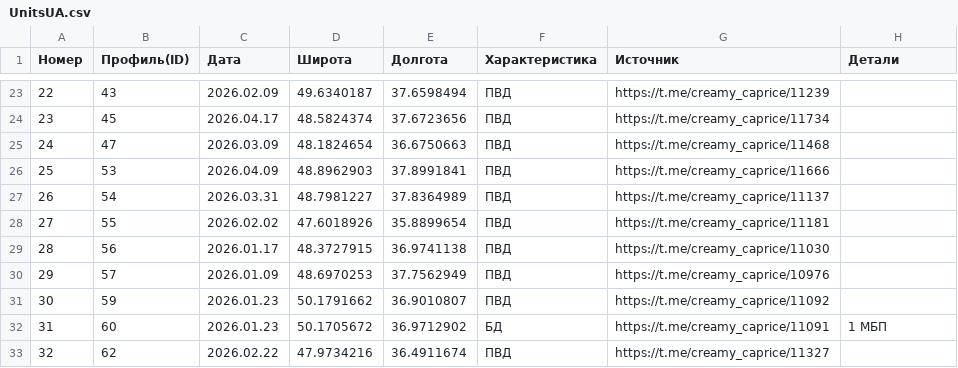
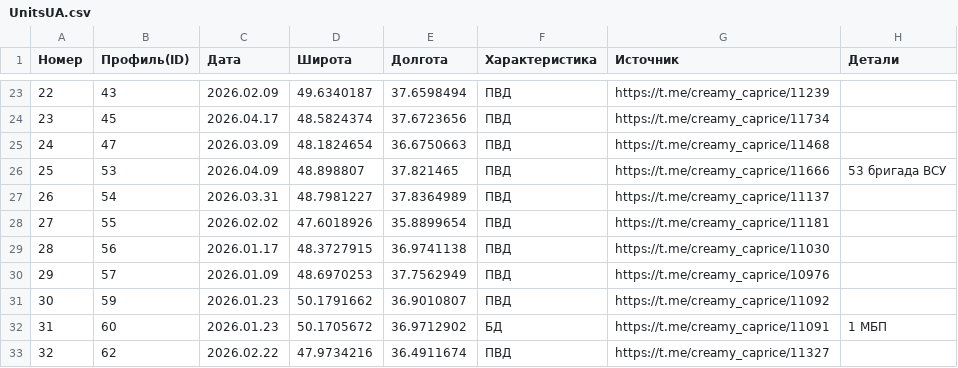
Before and after one commit to creamy-caprice/dataviewer, a CSV file: kml/Geolocations/UnitsUA.csv, drawn as a sheet; only a part is shown, gaps mark what is left out.

Commit message:
Add files via upload

```diff
--- a/kml/Geolocations/UnitsUA.csv
+++ b/kml/Geolocations/UnitsUA.csv
@@ -25,3 +25,3 @@
 24,47,2026.03.09,48.1824654,36.6750663,ПВД,https://t.me/creamy_caprice/11468,
-25,53,2026.04.09,48.8962903,37.8991841,ПВД,https://t.me/creamy_caprice/11666,
+25,53,2026.04.09,48.898807,37.821465,ПВД,https://t.me/creamy_caprice/11666,53 бригада ВСУ
 26,54,2026.03.31,48.7981227,37.8364989,ПВД,https://t.me/creamy_caprice/11137,
```
